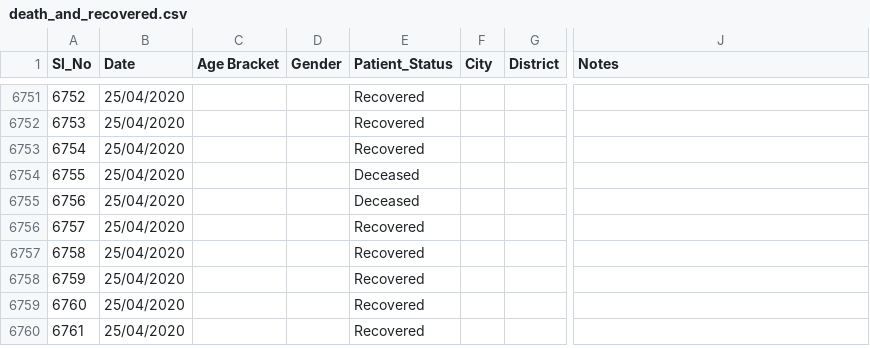
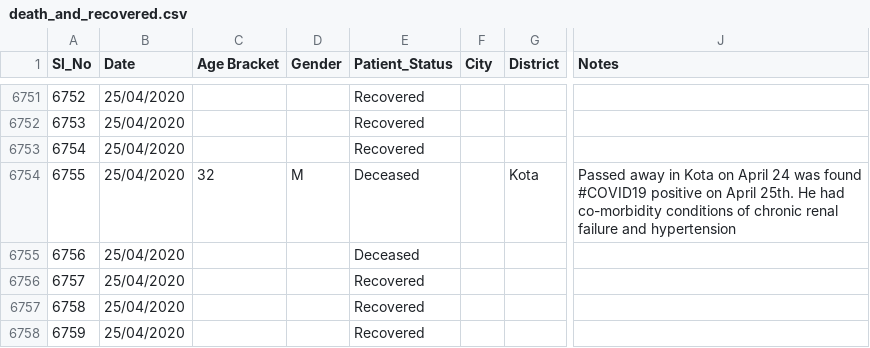
Before and after one commit to wanderingcoderr/api, a CSV file: csv/2020-04-25/death_and_recovered.csv, drawn as a sheet; only a part is shown, gaps mark what is left out; the shorter side is filled out with more unchanged rows; the diff names each change by its address in the sheet, - before the commit and + after, or states it on an @@ line.

Commit message:
data updated on - Sat Apr 25 18:21:46 UTC 2020

```diff
--- a/csv/2020-04-25/death_and_recovered.csv
+++ b/csv/2020-04-25/death_and_recovered.csv
-C6754 (Age Bracket): (empty)
+C6754 (Age Bracket): 32
-D6754 (Gender): (empty)
+D6754 (Gender): M
-G6754 (District): (empty)
+G6754 (District): Kota
-J6754 (Notes): (empty)
+J6754 (Notes): Passed away in Kota on April 24 was found #COVID19 positive on April 25th. He had co-morbidity conditions of chronic renal failure and hypertension
```
Also changed, not shown: csv/2020-04-25/case_time_series.csv, csv/2020-04-25/death_and_recovered2.csv, 6 other files.
